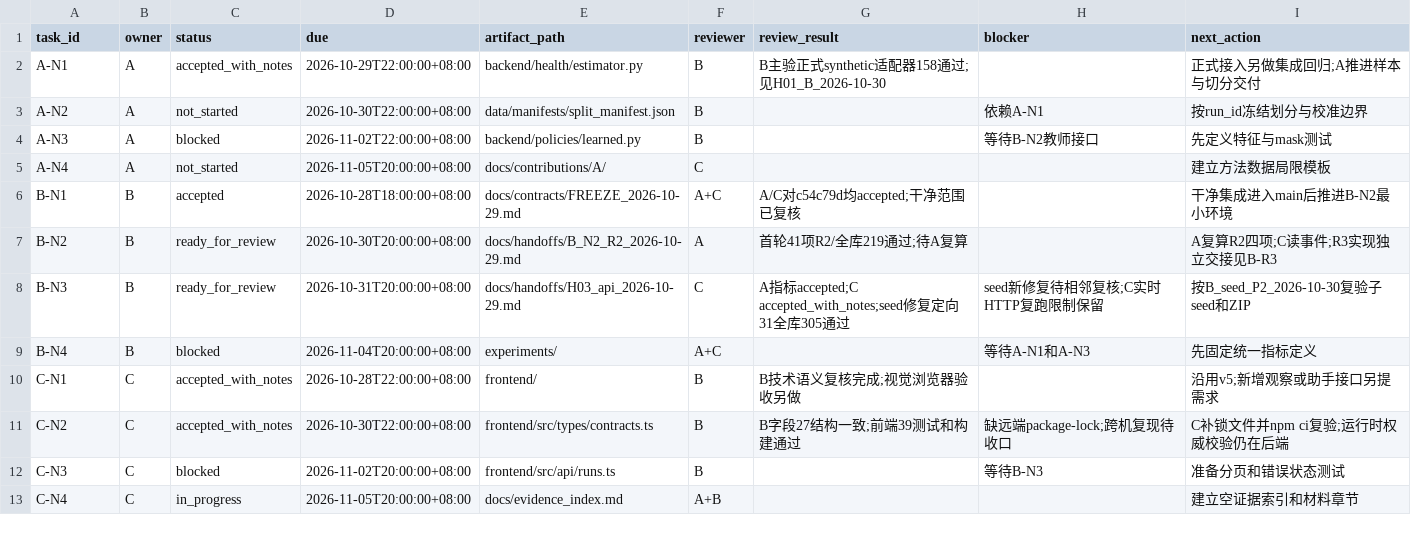
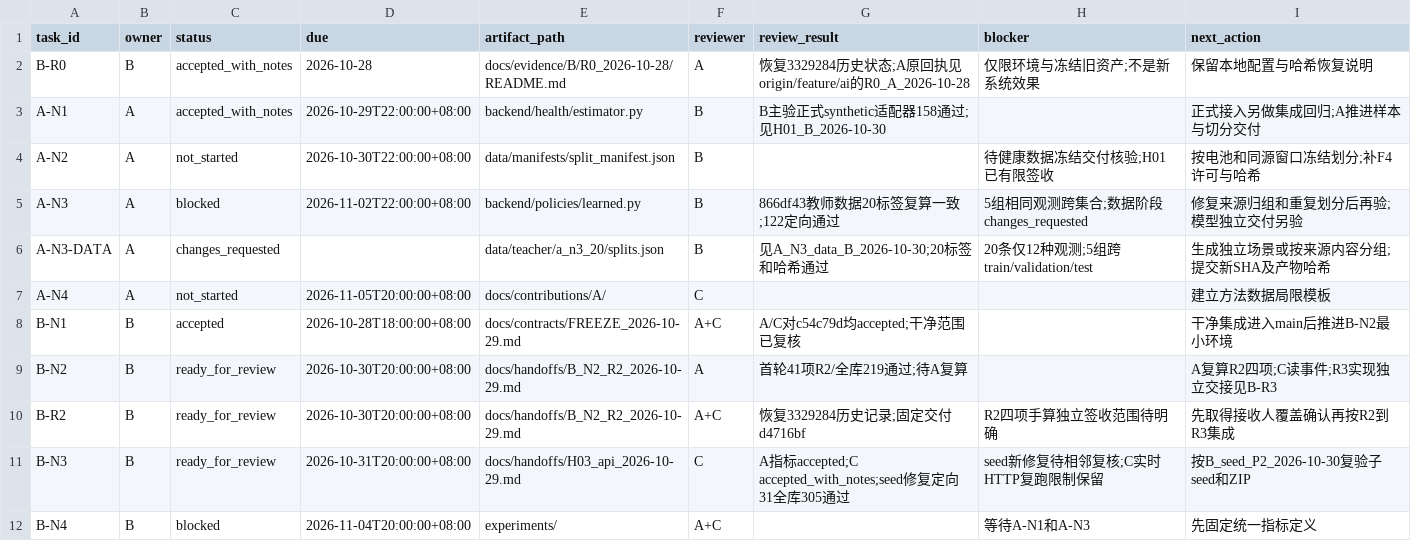
Before and after one commit to heiheiheiQIU/starlink-ai6g, a CSV file: docs/task_board.csv, drawn as a sheet; only a part is shown; the shorter side is filled out with more unchanged rows.

Commit message:
fix(B): deliver clean-copy seed reproduction and data review evidence

```diff
--- a/docs/task_board.csv
+++ b/docs/task_board.csv
@@ -1,5 +1,7 @@
 task_id,owner,status,due,artifact_path,reviewer,review_result,blocker,next_action
+B-R0,B,accepted_with_notes,2026-10-28,docs/evidence/B/R0_2026-10-28/README.md,A,恢复3329284历史状态;A原回执见origin/feature/ai的R0_A_2026-10-28,仅限环境与冻结旧资产;不是新系统效果,保留本地配置与哈希恢复说明
 A-N1,A,accepted_with_notes,2026-10-29T22:00:00+08:00,backend/health/estimator.py,B,B主验正式synthetic适配器158通过;见H01_B_2026-10-30,,正式接入另做集成回归;A推进样本与切分交付
-A-N2,A,not_started,2026-10-30T22:00:00+08:00,data/manifests/split_manifest.json,B,,依赖A-N1,按run_id冻结划分与校准边界
-A-N3,A,blocked,2026-11-02T22:00:00+08:00,backend/policies/learned.py,B,,等待B-N2教师接口,先定义特征与mask测试
+A-N2,A,not_started,2026-10-30T22:00:00+08:00,data/manifests/split_manifest.json,B,,待健康数据冻结交付核验;H01已有限签收,按电池和同源窗口冻结划分;补F4许可与哈希
+A-N3,A,blocked,2026-11-02T22:00:00+08:00,backend/policies/learned.py,B,866df43教师数据20标签复算一致;122定向通过,5组相同观测跨集合;数据阶段changes_requested,修复来源归组和重复划分后再验;模型独立交付另验
+A-N3-DATA,A,changes_requested,,data/teacher/a_n3_20/splits.json,B,见A_N3_data_B_2026-10-30;20标签和哈希通过,20条仅12种观测;5组跨train/validation/test,生成独立场景或按来源内容分组;提交新SHA及产物哈希
 A-N4,A,not_started,2026-11-05T20:00:00+08:00,docs/contributions/A/,C,,,建立方法数据局限模板
@@ -7,2 +9,3 @@ B-N1,B,accepted,2026-10-28T18:00:00+08:00,docs/contracts/FREEZE_2026-10-29.md,A+
 B-N2,B,ready_for_review,2026-10-30T20:00:00+08:00,docs/handoffs/B_N2_R2_2026-10-29.md,A,首轮41项R2/全库219通过;待A复算,,A复算R2四项;C读事件;R3实现独立交接见B-R3
+B-R2,B,ready_for_review,2026-10-30T20:00:00+08:00,docs/handoffs/B_N2_R2_2026-10-29.md,A+C,恢复3329284历史记录;固定交付d4716bf,R2四项手算独立签收范围待明确,先取得接收人覆盖确认再按R2到R3集成
 B-N3,B,ready_for_review,2026-10-31T20:00:00+08:00,docs/handoffs/H03_api_2026-10-29.md,C,A指标accepted;C accepted_with_notes;seed修复定向31全库305通过,seed新修复待相邻复核;C实时HTTP复跑限制保留,按B_seed_P2_2026-10-30复验子seed和ZIP
```
Also changed, not shown: 26 other files.
